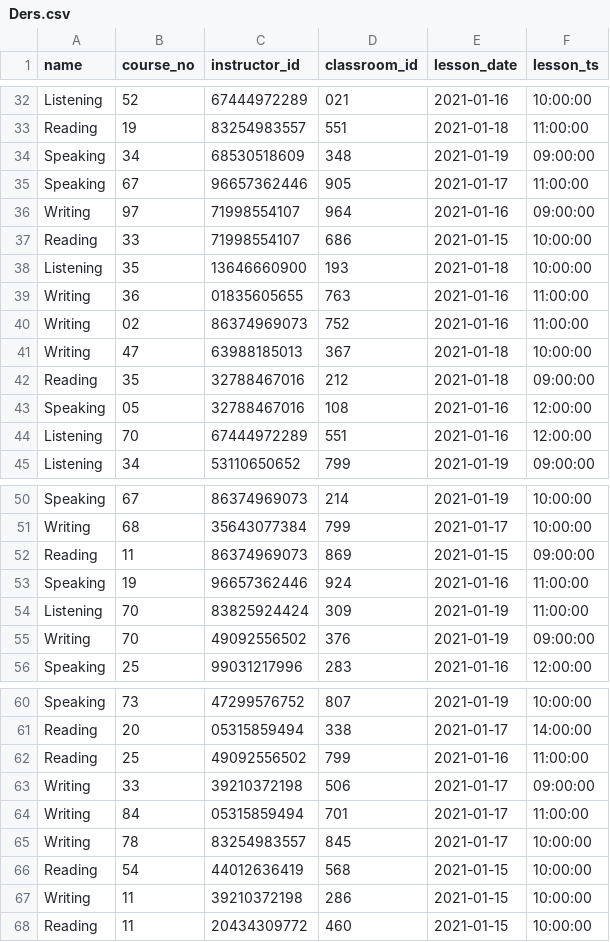
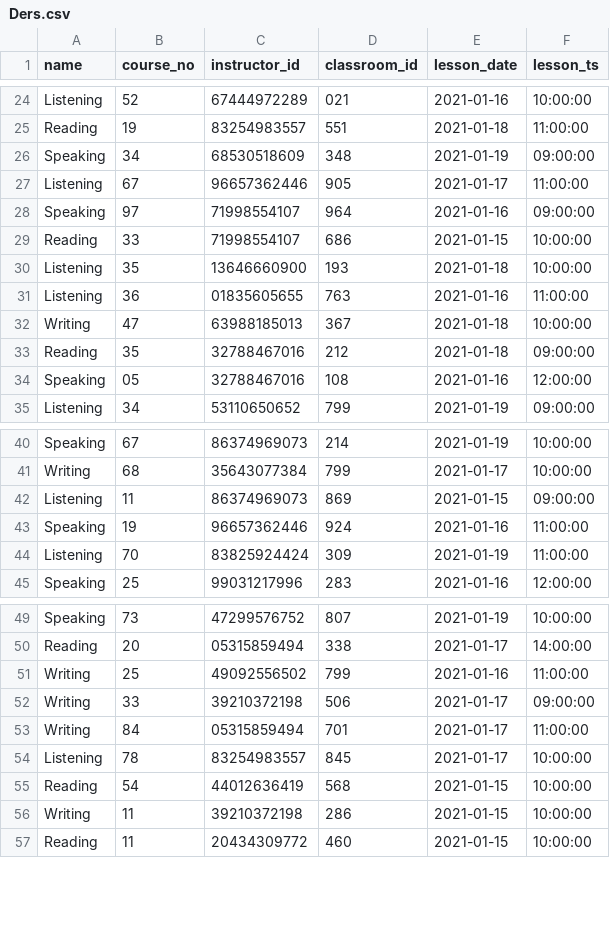
Before and after one commit to cnrkaya/Stardust_Course_Automation, a CSV file: data/Course_Automation_Data/Ders.csv, drawn as a sheet; only a part is shown, gaps mark what is left out; the diff covers the shown part only.

```diff
--- a/data/Course_Automation_Data/Ders.csv
+++ b/data/Course_Automation_Data/Ders.csv
@@ -34,8 +26,7 @@ Reading,19,83254983557,551,2021-01-18,11:00:00
 Speaking,34,68530518609,348,2021-01-19,09:00:00
-Speaking,67,96657362446,905,2021-01-17,11:00:00
-Writing,97,71998554107,964,2021-01-16,09:00:00
+Listening,67,96657362446,905,2021-01-17,11:00:00
+Speaking,97,71998554107,964,2021-01-16,09:00:00
 Reading,33,71998554107,686,2021-01-15,10:00:00
 Listening,35,13646660900,193,2021-01-18,10:00:00
-Writing,36,01835605655,763,2021-01-16,11:00:00
-Writing,02,86374969073,752,2021-01-16,11:00:00
+Listening,36,01835605655,763,2021-01-16,11:00:00
 Writing,47,63988185013,367,2021-01-18,10:00:00
@@ -43,3 +34,2 @@ Reading,35,32788467016,212,2021-01-18,09:00:00
 Speaking,05,32788467016,108,2021-01-16,12:00:00
-Listening,70,67444972289,551,2021-01-16,12:00:00
 Listening,34,53110650652,799,2021-01-19,09:00:00
@@ -51,6 +41,5 @@ Speaking,67,86374969073,214,2021-01-19,10:00:00
 Writing,68,35643077384,799,2021-01-17,10:00:00
-Reading,11,86374969073,869,2021-01-15,09:00:00
+Listening,11,86374969073,869,2021-01-15,09:00:00
 Speaking,19,96657362446,924,2021-01-16,11:00:00
 Listening,70,83825924424,309,2021-01-19,11:00:00
-Writing,70,49092556502,376,2021-01-19,09:00:00
 Speaking,25,99031217996,283,2021-01-16,12:00:00
@@ -61,6 +50,6 @@ Speaking,73,47299576752,807,2021-01-19,10:00:00
 Reading,20,05315859494,338,2021-01-17,14:00:00
-Reading,25,49092556502,799,2021-01-16,11:00:00
+Writing,25,49092556502,799,2021-01-16,11:00:00
 Writing,33,39210372198,506,2021-01-17,09:00:00
 Writing,84,05315859494,701,2021-01-17,11:00:00
-Writing,78,83254983557,845,2021-01-17,10:00:00
+Listening,78,83254983557,845,2021-01-17,10:00:00
 Reading,54,44012636419,568,2021-01-15,10:00:00
```
Also changed, not shown: 11 removed rows and 2 edited cells elsewhere in this file.
